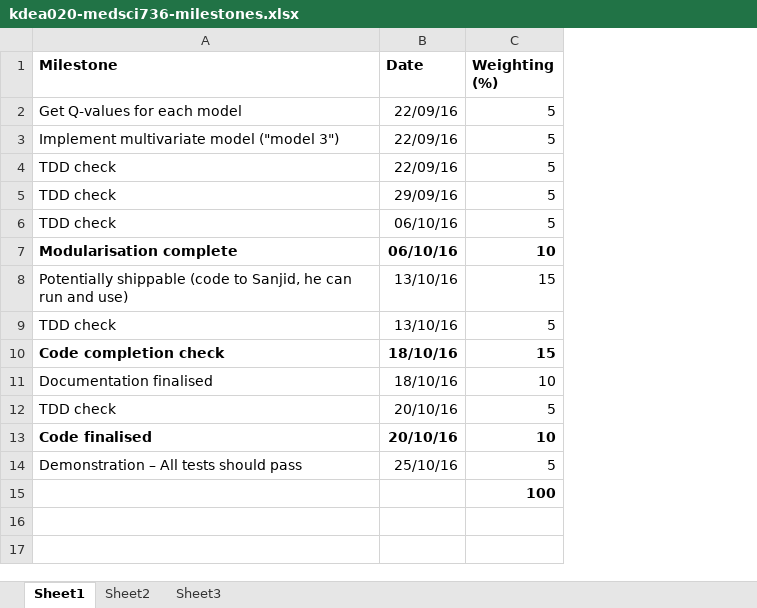
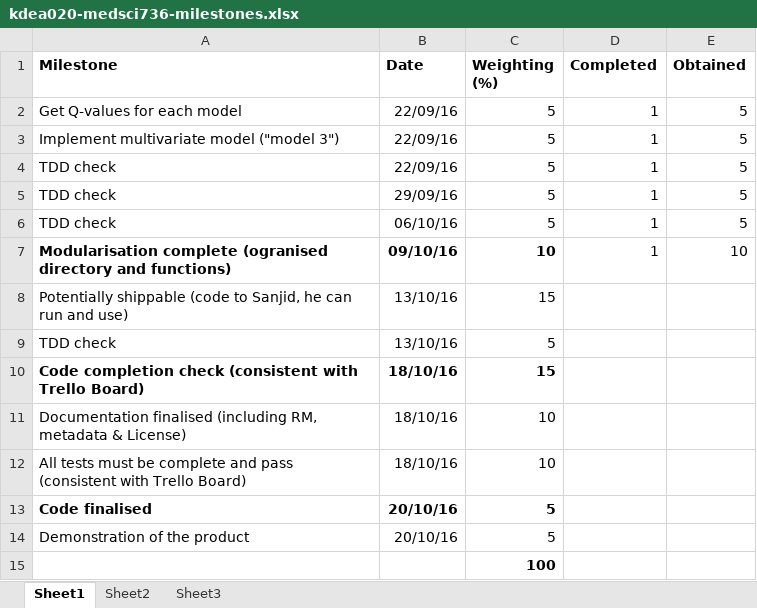
Before and after one commit to UOA-MEDSCI-736/kdea020-metabolomics, an Excel workbook: kdea020-medsci736-milestones.xlsx, sheet Sheet1, drawn as a sheet; values as stored, in another font and other column widths than the file's, no borders; removed rows and columns are numbered as before the commit, all else as after; the diff names each change by its address in the sheet, - before the commit and + after, or states it on an @@ line.

Commit message:
- adjustments made to finish by 20th - elaborated milestones for code completion, documentation and test demonstration - added 2 new columns for checking completion of milestone and mark obtained

```diff
--- a/kdea020-medsci736-milestones.xlsx (sheet Sheet1)
+++ b/kdea020-medsci736-milestones.xlsx (sheet Sheet1)
+column D (Completed), rows 2-7: all 1
+column E (Obtained), rows 2-7: 5 | 5 | 5 | 5 | 5 | 10
-A7 (Milestone): Modularisation complete
+A7 (Milestone): Modularisation complete (ogranised directory and functions)
-B7 (Date): 06/10/16
+B7 (Date): 09/10/16
-A10 (Milestone): Code completion check
+A10 (Milestone): Code completion check (consistent with Trello Board)
-A11 (Milestone): Documentation finalised
+A11 (Milestone): Documentation finalised (including RM, metadata & License)
-row 12: TDD check | 20/10/16 | 5
+row 12: All tests must be complete and pass (consistent with Trello Board) | 18/10/16 | 10
-C13 (Weighting (%)): 10
+C13 (Weighting (%)): 5
-A14 (Milestone): Demonstration – All tests should pass
+A14 (Milestone): Demonstration of the product
-B14 (Date): 25/10/16
+B14 (Date): 20/10/16
```
